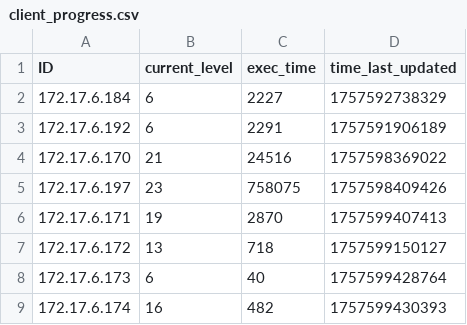
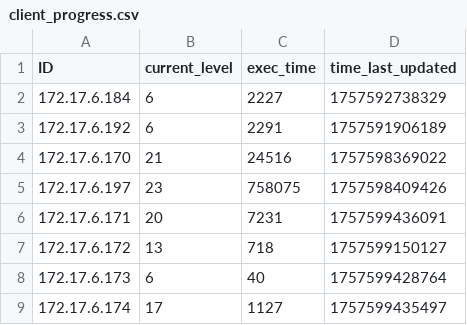
Before and after one commit to multivvac/parallel-programming-competition-uni.lu, a CSV file: client_progress.csv, drawn as a sheet.

Commit message:
update: leaderboard logs

```diff
--- a/client_progress.csv
+++ b/client_progress.csv
@@ -5,5 +5,5 @@ ID,current_level,exec_time,time_last_updated
 172.17.6.197,23,758075,1757598409426
-172.17.6.171,19,2870,1757599407413
+172.17.6.171,20,7231,1757599436091
 172.17.6.172,13,718,1757599150127
 172.17.6.173,6,40,1757599428764
-172.17.6.174,16,482,1757599430393
+172.17.6.174,17,1127,1757599435497
```
